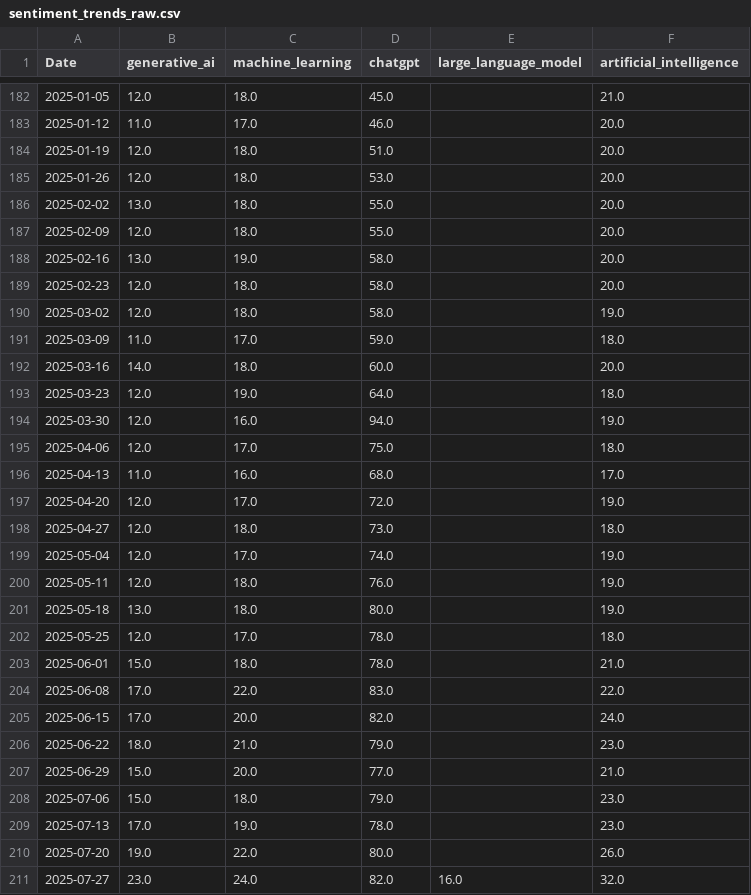
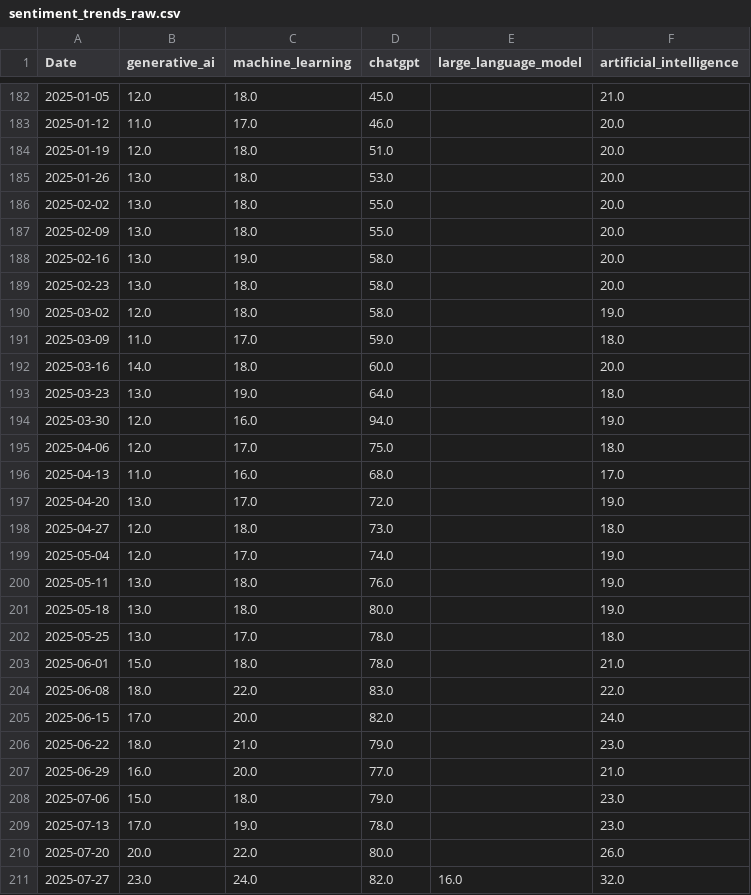
Before and after one commit to mjmonnot/aibps-v0-1, a CSV file: data/raw/sentiment_trends_raw.csv, drawn as a sheet; only a part is shown, gaps mark what is left out; the diff covers the shown part only.

```diff
--- a/data/raw/sentiment_trends_raw.csv
+++ b/data/raw/sentiment_trends_raw.csv
@@ -184,7 +184,7 @@ Date,generative_ai,machine_learning,chatgpt,large_language_model,artificial_inte
 2025-01-19,12.0,18.0,51.0,,20.0
-2025-01-26,12.0,18.0,53.0,,20.0
+2025-01-26,13.0,18.0,53.0,,20.0
 2025-02-02,13.0,18.0,55.0,,20.0
-2025-02-09,12.0,18.0,55.0,,20.0
+2025-02-09,13.0,18.0,55.0,,20.0
 2025-02-16,13.0,19.0,58.0,,20.0
-2025-02-23,12.0,18.0,58.0,,20.0
+2025-02-23,13.0,18.0,58.0,,20.0
 2025-03-02,12.0,18.0,58.0,,19.0
@@ -192,3 +192,3 @@ Date,generative_ai,machine_learning,chatgpt,large_language_model,artificial_inte
 2025-03-16,14.0,18.0,60.0,,20.0
-2025-03-23,12.0,19.0,64.0,,18.0
+2025-03-23,13.0,19.0,64.0,,18.0
 2025-03-30,12.0,16.0,94.0,,19.0
@@ -196,16 +196,16 @@ Date,generative_ai,machine_learning,chatgpt,large_language_model,artificial_inte
 2025-04-13,11.0,16.0,68.0,,17.0
-2025-04-20,12.0,17.0,72.0,,19.0
+2025-04-20,13.0,17.0,72.0,,19.0
 2025-04-27,12.0,18.0,73.0,,18.0
 2025-05-04,12.0,17.0,74.0,,19.0
-2025-05-11,12.0,18.0,76.0,,19.0
+2025-05-11,13.0,18.0,76.0,,19.0
 2025-05-18,13.0,18.0,80.0,,19.0
-2025-05-25,12.0,17.0,78.0,,18.0
+2025-05-25,13.0,17.0,78.0,,18.0
 2025-06-01,15.0,18.0,78.0,,21.0
-2025-06-08,17.0,22.0,83.0,,22.0
+2025-06-08,18.0,22.0,83.0,,22.0
 2025-06-15,17.0,20.0,82.0,,24.0
 2025-06-22,18.0,21.0,79.0,,23.0
-2025-06-29,15.0,20.0,77.0,,21.0
+2025-06-29,16.0,20.0,77.0,,21.0
 2025-07-06,15.0,18.0,79.0,,23.0
 2025-07-13,17.0,19.0,78.0,,23.0
-2025-07-20,19.0,22.0,80.0,,26.0
+2025-07-20,20.0,22.0,80.0,,26.0
 2025-07-27,23.0,24.0,82.0,16.0,32.0
```
Also changed, not shown: 167 edited cells elsewhere in this file, data/processed/aibps_monthly.csv, data/processed/credit_fred_processed.csv, 3 other files.
